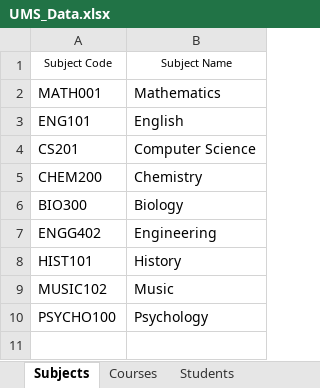
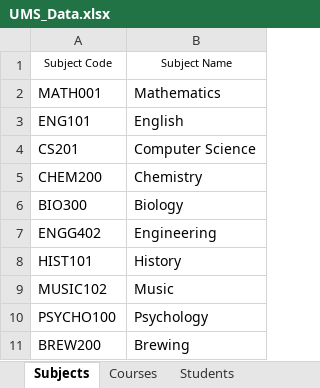
Before and after one commit to Tami-123/ENGG1420G33, an Excel workbook: ManagementSystem/UMS_Data.xlsx, sheet Subjects, drawn as a sheet; values as stored, in another font and other column widths than the file's, no borders; the diff names each change by its address in the sheet, - before the commit and + after, or states it on an @@ line.

Commit message:
Fix Error with adding subjects

```diff
--- a/ManagementSystem/UMS_Data.xlsx (sheet Subjects)
+++ b/ManagementSystem/UMS_Data.xlsx (sheet Subjects)
+row 11: BREW200 | Brewing
```
Also changed, not shown: sheet Courses, sheet Students, 4 other files.
